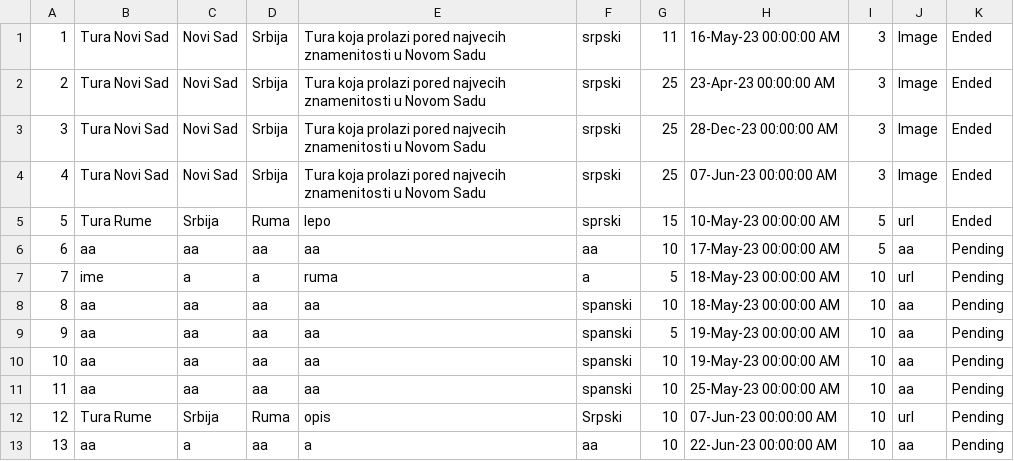
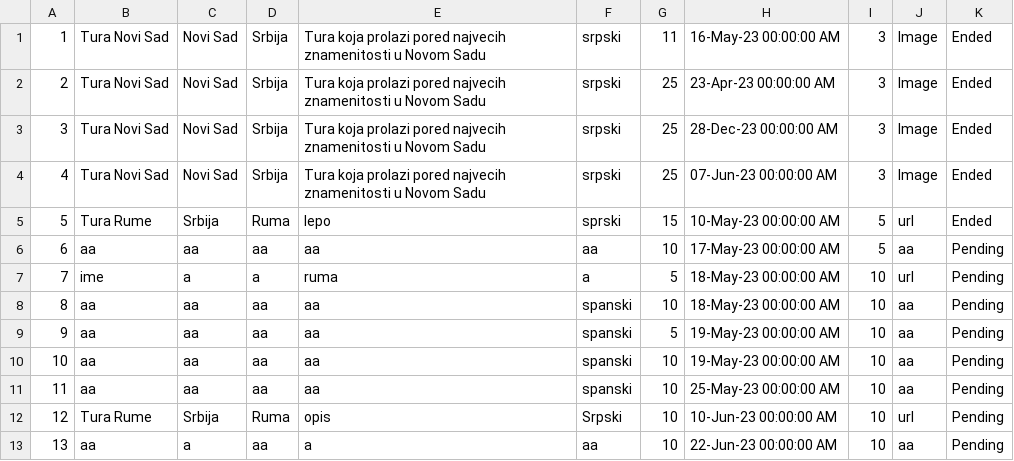
Before and after one commit to teodorazunic/SIMS, a CSV file: SIMS-Initial-Project-main/InitialProject/InitialProject/Resources/Data/tour.csv, drawn as a sheet.

```diff
--- a/SIMS-Initial-Project-main/InitialProject/InitialProject/Resources/Data/tour.csv
+++ b/SIMS-Initial-Project-main/InitialProject/InitialProject/Resources/Data/tour.csv
@@ -11,3 +11,3 @@
 11|aa|aa|aa|aa|spanski|10|25-May-23 00:00:00 AM|10|aa|Pending
-12|Tura Rume|Srbija|Ruma|opis|Srpski|10|07-Jun-23 00:00:00 AM|10|url|Pending
+12|Tura Rume|Srbija|Ruma|opis|Srpski|10|10-Jun-23 00:00:00 AM|10|url|Pending
 13|aa|a|aa|a|aa|10|22-Jun-23 00:00:00 AM|10|aa|Pending
```
Also changed, not shown: SIMS-Initial-Project-main/InitialProject/InitialProject/Resources/Data/tourrequest.csv, 6 other files.
